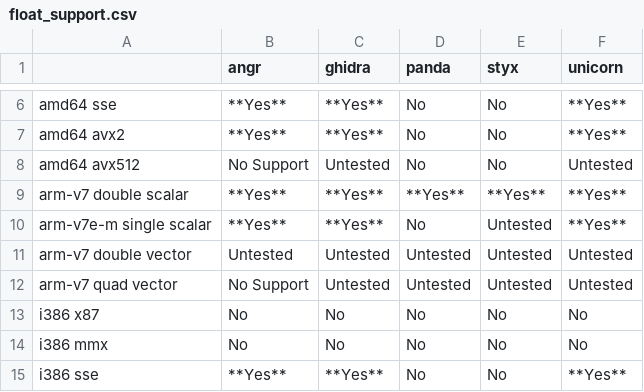
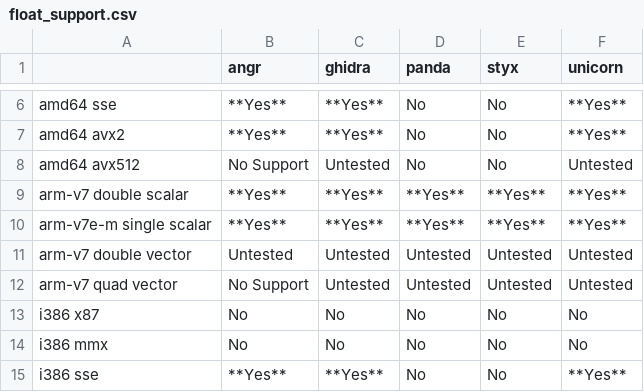
Before and after one commit to smallworld-re/smallworld, a CSV file: docs/concepts/platforms/float_support.csv, drawn as a sheet; only a part is shown, gaps mark what is left out.

```diff
--- a/docs/concepts/platforms/float_support.csv
+++ b/docs/concepts/platforms/float_support.csv
@@ -9,3 +9,3 @@ amd64 avx512,                   No Support, Untested,   No,         No,
 arm-v7 double scalar,           **Yes**,    **Yes**,    **Yes**,    **Yes**,    **Yes**
-arm-v7e-m single scalar,        **Yes**,    **Yes**,    No,         Untested,   **Yes**
+arm-v7e-m single scalar,        **Yes**,    **Yes**,    **Yes**,    **Yes**,    **Yes**
 arm-v7 double vector,           Untested,   Untested,   Untested,   Untested,   Untested
```
